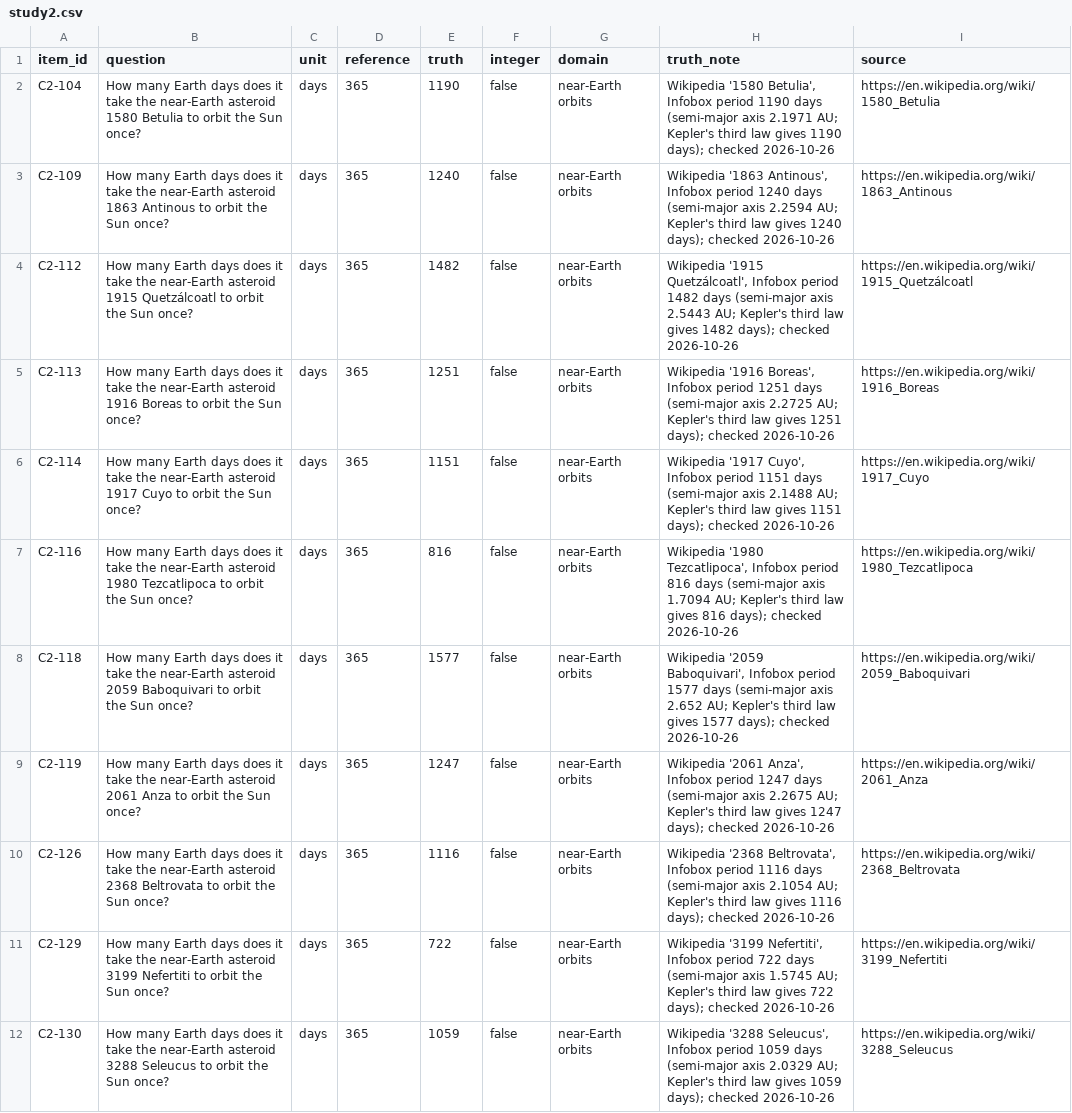
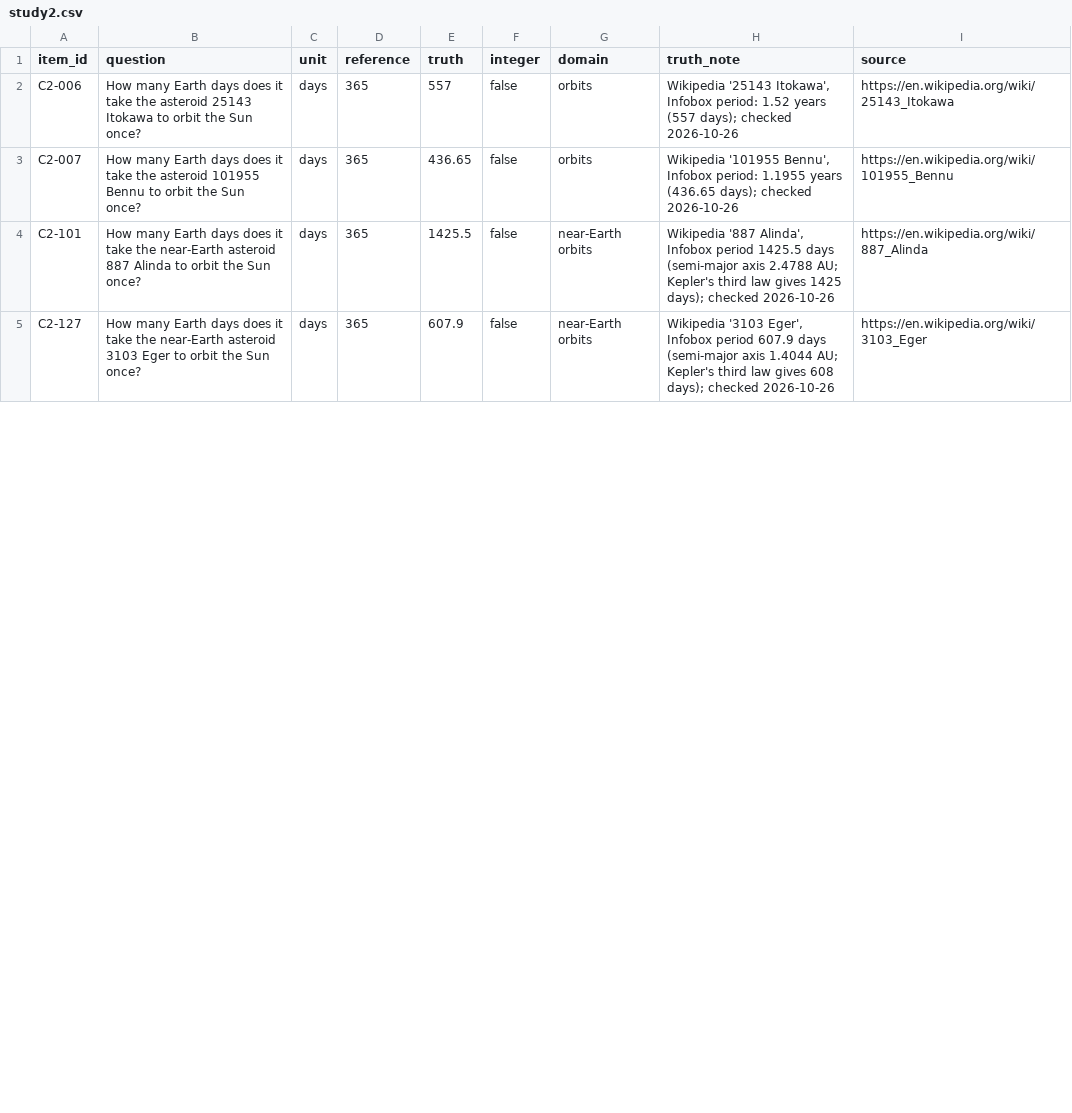
Before and after one commit to HannanSeyfi/Anchoring-LLMs, a CSV file: data/items_v2/study2.csv, drawn as a sheet; only a part is shown; the diff covers the shown part only.

```diff
--- a/data/items_v2/study2.csv
+++ b/data/items_v2/study2.csv
@@ -1,12 +1,5 @@
 item_id,question,unit,reference,truth,integer,domain,truth_note,source
-C2-104,How many Earth days does it take the near-Earth asteroid 1580 Betulia to orbit the Sun once?,days,365,1190,false,near-Earth orbits,"Wikipedia '1580 Betulia', Infobox period 1190 days (semi-major axis 2.1971 AU; Kepler's third law gives 1190 days); checked 2026-10-26",https://en.wikipedia.org/wiki/1580_Betulia
-C2-109,How many Earth days does it take the near-Earth asteroid 1863 Antinous to orbit the Sun once?,days,365,1240,false,near-Earth orbits,"Wikipedia '1863 Antinous', Infobox period 1240 days (semi-major axis 2.2594 AU; Kepler's third law gives 1240 days); checked 2026-10-26",https://en.wikipedia.org/wiki/1863_Antinous
-C2-112,How many Earth days does it take the near-Earth asteroid 1915 Quetzálcoatl to orbit the Sun once?,days,365,1482,false,near-Earth orbits,"Wikipedia '1915 Quetzálcoatl', Infobox period 1482 days (semi-major axis 2.5443 AU; Kepler's third law gives 1482 days); checked 2026-10-26",https://en.wikipedia.org/wiki/1915_Quetzálcoatl
-C2-113,How many Earth days does it take the near-Earth asteroid 1916 Boreas to orbit the Sun once?,days,365,1251,false,near-Earth orbits,"Wikipedia '1916 Boreas', Infobox period 1251 days (semi-major axis 2.2725 AU; Kepler's third law gives 1251 days); checked 2026-10-26",https://en.wikipedia.org/wiki/1916_Boreas
-C2-114,How many Earth days does it take the near-Earth asteroid 1917 Cuyo to orbit the Sun once?,days,365,1151,false,near-Earth orbits,"Wikipedia '1917 Cuyo', Infobox period 1151 days (semi-major axis 2.1488 AU; Kepler's third law gives 1151 days); checked 2026-10-26",https://en.wikipedia.org/wiki/1917_Cuyo
-C2-116,How many Earth days does it take the near-Earth asteroid 1980 Tezcatlipoca to orbit the Sun once?,days,365,816,false,near-Earth orbits,"Wikipedia '1980 Tezcatlipoca', Infobox period 816 days (semi-major axis 1.7094 AU; Kepler's third law gives 816 days); checked 2026-10-26",https://en.wikipedia.org/wiki/1980_Tezcatlipoca
-C2-118,How many Earth days does it take the near-Earth asteroid 2059 Baboquivari to orbit the Sun once?,days,365,1577,false,near-Earth orbits,"Wikipedia '2059 Baboquivari', Infobox period 1577 days (semi-major axis 2.652 AU; Kepler's third law gives 1577 days); checked 2026-10-26",https://en.wikipedia.org/wiki/2059_Baboquivari
-C2-119,How many Earth days does it take the near-Earth asteroid 2061 Anza to orbit the Sun once?,days,365,1247,false,near-Earth orbits,"Wikipedia '2061 Anza', Infobox period 1247 days (semi-major axis 2.2675 AU; Kepler's third law gives 1247 days); checked 2026-10-26",https://en.wikipedia.org/wiki/2061_Anza
-C2-126,How many Earth days does it take the near-Earth asteroid 2368 Beltrovata to orbit the Sun once?,days,365,1116,false,near-Earth orbits,"Wikipedia '2368 Beltrovata', Infobox period 1116 days (semi-major axis 2.1054 AU; Kepler's third law gives 1116 days); checked 2026-10-26",https://en.wikipedia.org/wiki/2368_Beltrovata
-C2-129,How many Earth days does it take the near-Earth asteroid 3199 Nefertiti to orbit the Sun once?,days,365,722,false,near-Earth orbits,"Wikipedia '3199 Nefertiti', Infobox period 722 days (semi-major axis 1.5745 AU; Kepler's third law gives 722 days); checked 2026-10-26",https://en.wikipedia.org/wiki/3199_Nefertiti
-C2-130,How many Earth days does it take the near-Earth asteroid 3288 Seleucus to orbit the Sun once?,days,365,1059,false,near-Earth orbits,"Wikipedia '3288 Seleucus', Infobox period 1059 days (semi-major axis 2.0329 AU; Kepler's third law gives 1059 days); checked 2026-10-26",https://en.wikipedia.org/wiki/3288_Seleucus
+C2-006,How many Earth days does it take the asteroid 25143 Itokawa to orbit the Sun once?,days,365,557,false,orbits,"Wikipedia '25143 Itokawa', Infobox period: 1.52 years (557 days); checked 2026-10-26",https://en.wikipedia.org/wiki/25143_Itokawa
+C2-007,How many Earth days does it take the asteroid 101955 Bennu to orbit the Sun once?,days,365,436.65,false,orbits,"Wikipedia '101955 Bennu', Infobox period: 1.1955 years (436.65 days); checked 2026-10-26",https://en.wikipedia.org/wiki/101955_Bennu
+C2-101,How many Earth days does it take the near-Earth asteroid 887 Alinda to orbit the Sun once?,days,365,1425.5,false,near-Earth orbits,"Wikipedia '887 Alinda', Infobox period 1425.5 days (semi-major axis 2.4788 AU; Kepler's third law gives 1425 days); checked 2026-10-26",https://en.wikipedia.org/wiki/887_Alinda
+C2-127,How many Earth days does it take the near-Earth asteroid 3103 Eger to orbit the Sun once?,days,365,607.9,false,near-Earth orbits,"Wikipedia '3103 Eger', Infobox period 607.9 days (semi-major axis 1.4044 AU; Kepler's third law gives 608 days); checked 2026-10-26",https://en.wikipedia.org/wiki/3103_Eger
```
Also changed, not shown: 4 added rows, 2 removed rows and 10 edited cells elsewhere in this file, 11 other files.
